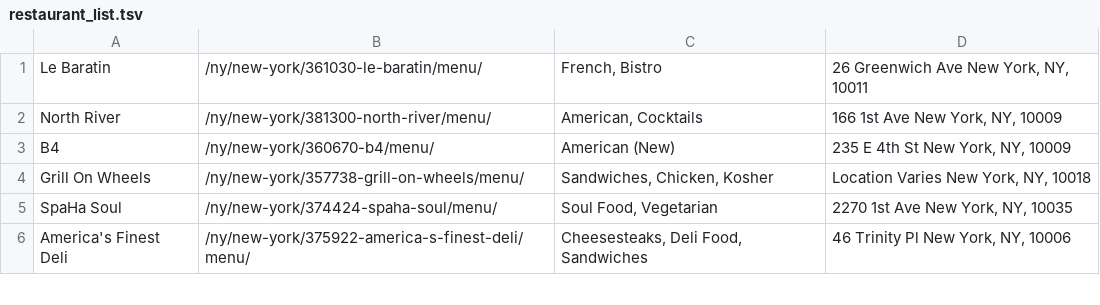
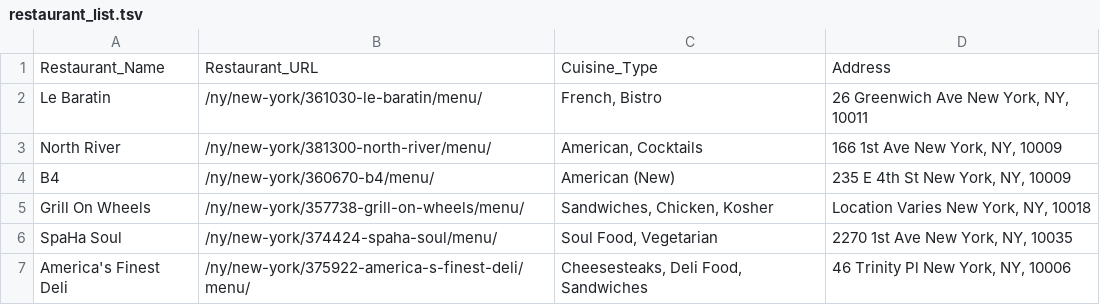
Before and after one commit to nanafwu/dva-final-project, a TSV file: menu/menu_data/restaurant_list.tsv, drawn as a sheet; only a part is shown.

Commit message:
Updated code to generate data to be used during d3 visualization. Added header names to restaurant_list.

```diff
--- a/menu/menu_data/restaurant_list.tsv
+++ b/menu/menu_data/restaurant_list.tsv
@@ -1 +1,2 @@
+Restaurant_Name	Restaurant_URL	Cuisine_Type	Address
 Le Baratin	/ny/new-york/361030-le-baratin/menu/	French, Bistro	26 Greenwich Ave New York, NY, 10011
```
Also changed, not shown: 1 other file.
